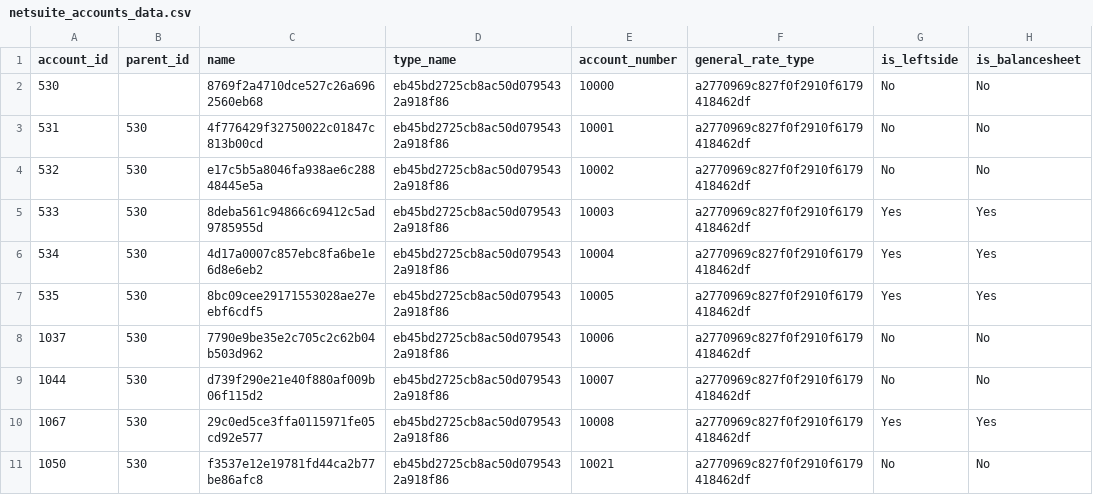
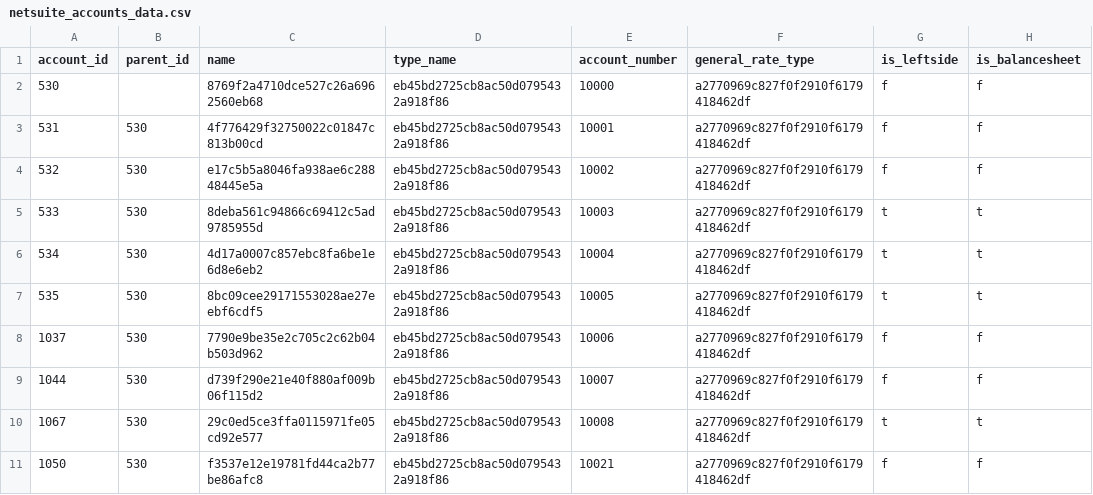
Before and after one commit to fivetran/dbt_netsuite, a CSV file: integration_tests/seeds/netsuite_accounts_data.csv, drawn as a sheet.

```diff
--- a/integration_tests/seeds/netsuite_accounts_data.csv
+++ b/integration_tests/seeds/netsuite_accounts_data.csv
@@ -1,11 +1,11 @@
 account_id,parent_id,name,type_name,account_number,general_rate_type,is_leftside,is_balancesheet
-530,,8769f2a4710dce527c26a6962560eb68,eb45bd2725cb8ac50d0795432a918f86,10000,a2770969c827f0f2910f6179418462df,No,No
-531,530,4f776429f32750022c01847c813b00cd,eb45bd2725cb8ac50d0795432a918f86,10001,a2770969c827f0f2910f6179418462df,No,No
-532,530,e17c5b5a8046fa938ae6c28848445e5a,eb45bd2725cb8ac50d0795432a918f86,10002,a2770969c827f0f2910f6179418462df,No,No
-533,530,8deba561c94866c69412c5ad9785955d,eb45bd2725cb8ac50d0795432a918f86,10003,a2770969c827f0f2910f6179418462df,Yes,Yes
-534,530,4d17a0007c857ebc8fa6be1e6d8e6eb2,eb45bd2725cb8ac50d0795432a918f86,10004,a2770969c827f0f2910f6179418462df,Yes,Yes
-535,530,8bc09cee29171553028ae27eebf6cdf5,eb45bd2725cb8ac50d0795432a918f86,10005,a2770969c827f0f2910f6179418462df,Yes,Yes
-1037,530,7790e9be35e2c705c2c62b04b503d962,eb45bd2725cb8ac50d0795432a918f86,10006,a2770969c827f0f2910f6179418462df,No,No
-1044,530,d739f290e21e40f880af009b06f115d2,eb45bd2725cb8ac50d0795432a918f86,10007,a2770969c827f0f2910f6179418462df,No,No
-1067,530,29c0ed5ce3ffa0115971fe05cd92e577,eb45bd2725cb8ac50d0795432a918f86,10008,a2770969c827f0f2910f6179418462df,Yes,Yes
-1050,530,f3537e12e19781fd44ca2b77be86afc8,eb45bd2725cb8ac50d0795432a918f86,10021,a2770969c827f0f2910f6179418462df,No,No
+530,,8769f2a4710dce527c26a6962560eb68,eb45bd2725cb8ac50d0795432a918f86,10000,a2770969c827f0f2910f6179418462df,f,f
+531,530,4f776429f32750022c01847c813b00cd,eb45bd2725cb8ac50d0795432a918f86,10001,a2770969c827f0f2910f6179418462df,f,f
+532,530,e17c5b5a8046fa938ae6c28848445e5a,eb45bd2725cb8ac50d0795432a918f86,10002,a2770969c827f0f2910f6179418462df,f,f
+533,530,8deba561c94866c69412c5ad9785955d,eb45bd2725cb8ac50d0795432a918f86,10003,a2770969c827f0f2910f6179418462df,t,t
+534,530,4d17a0007c857ebc8fa6be1e6d8e6eb2,eb45bd2725cb8ac50d0795432a918f86,10004,a2770969c827f0f2910f6179418462df,t,t
+535,530,8bc09cee29171553028ae27eebf6cdf5,eb45bd2725cb8ac50d0795432a918f86,10005,a2770969c827f0f2910f6179418462df,t,t
+1037,530,7790e9be35e2c705c2c62b04b503d962,eb45bd2725cb8ac50d0795432a918f86,10006,a2770969c827f0f2910f6179418462df,f,f
+1044,530,d739f290e21e40f880af009b06f115d2,eb45bd2725cb8ac50d0795432a918f86,10007,a2770969c827f0f2910f6179418462df,f,f
+1067,530,29c0ed5ce3ffa0115971fe05cd92e577,eb45bd2725cb8ac50d0795432a918f86,10008,a2770969c827f0f2910f6179418462df,t,t
+1050,530,f3537e12e19781fd44ca2b77be86afc8,eb45bd2725cb8ac50d0795432a918f86,10021,a2770969c827f0f2910f6179418462df,f,f
```
Also changed, not shown: 6 other files.
